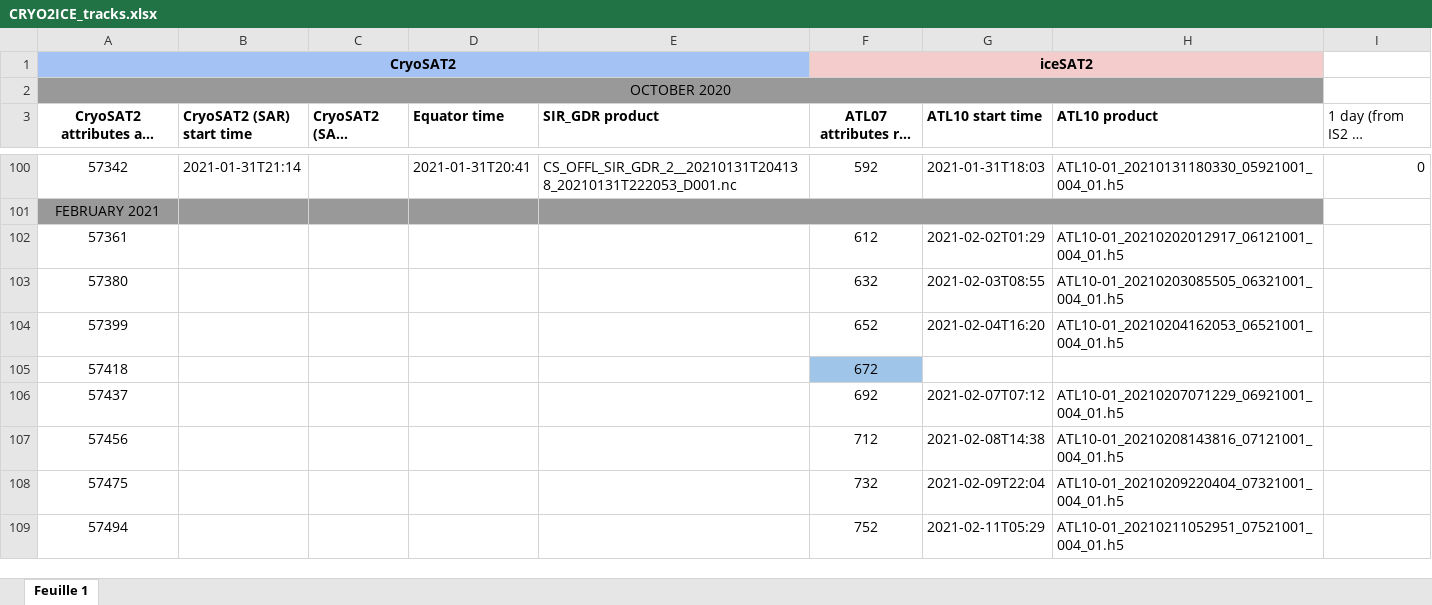
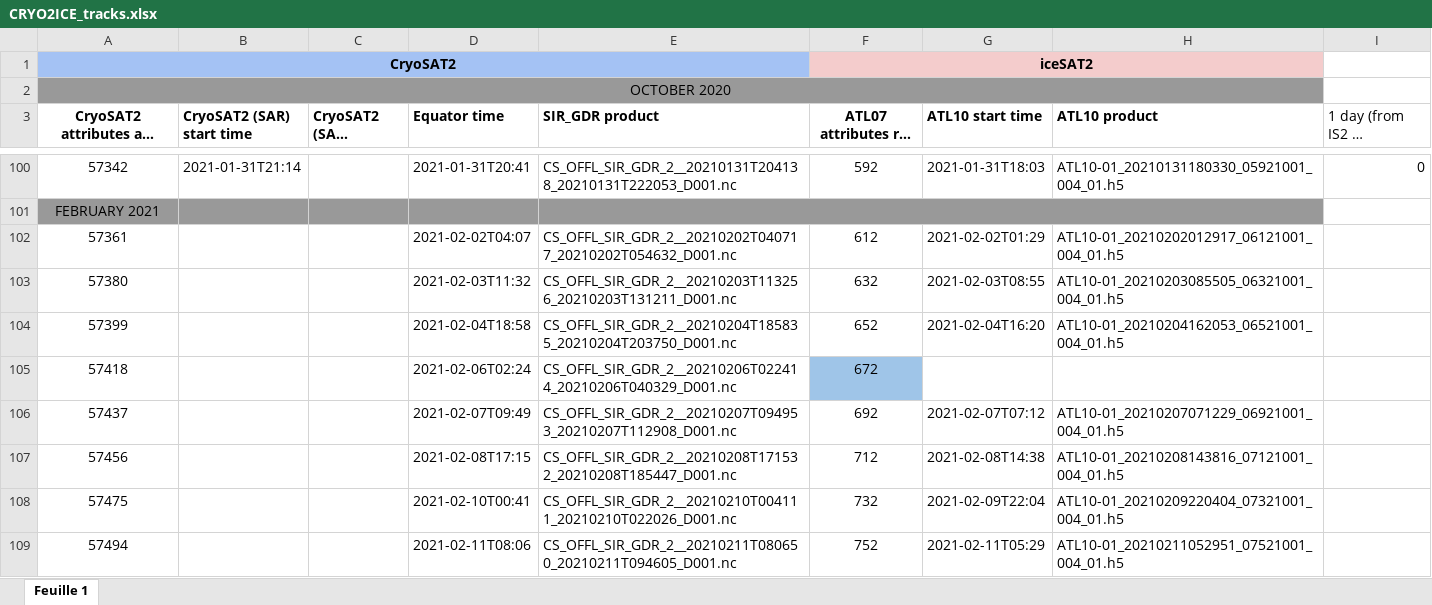
Before and after one commit to antlafe/projet_cryo2ice, an Excel workbook: CRYO2ICE_tracks.xlsx, sheet Feuille 1, drawn as a sheet; only a part is shown, gaps mark what is left out; long unchanged cells end in …; values as stored, in another font and other column widths than the file's, no borders; charts and pictures not drawn; the diff covers the shown part only; the diff names each change by its address in the sheet, - before the commit and + after, or states it on an @@ line.

Commit message:
new Cryo2ice spreadsheet

```diff
--- a/CRYO2ICE_tracks.xlsx (sheet Feuille 1)
+++ b/CRYO2ICE_tracks.xlsx (sheet Feuille 1)
-D102 (Equator time): (empty)
+D102 (Equator time): 2021-02-02T04:07
-E102 (SIR_GDR product): (empty)
+E102 (SIR_GDR product): CS_OFFL_SIR_GDR_2__20210202T040717_20210202T054632_D001.nc
-D103 (Equator time): (empty)
+D103 (Equator time): 2021-02-03T11:32
-E103 (SIR_GDR product): (empty)
+E103 (SIR_GDR product): CS_OFFL_SIR_GDR_2__20210203T113256_20210203T131211_D001.nc
-D104 (Equator time): (empty)
+D104 (Equator time): 2021-02-04T18:58
-E104 (SIR_GDR product): (empty)
+E104 (SIR_GDR product): CS_OFFL_SIR_GDR_2__20210204T185835_20210204T203750_D001.nc
-D105 (Equator time): (empty)
+D105 (Equator time): 2021-02-06T02:24
-E105 (SIR_GDR product): (empty)
+E105 (SIR_GDR product): CS_OFFL_SIR_GDR_2__20210206T022414_20210206T040329_D001.nc
-D106 (Equator time): (empty)
+D106 (Equator time): 2021-02-07T09:49
-E106 (SIR_GDR product): (empty)
+E106 (SIR_GDR product): CS_OFFL_SIR_GDR_2__20210207T094953_20210207T112908_D001.nc
-D107 (Equator time): (empty)
+D107 (Equator time): 2021-02-08T17:15
-E107 (SIR_GDR product): (empty)
+E107 (SIR_GDR product): CS_OFFL_SIR_GDR_2__20210208T171532_20210208T185447_D001.nc
-D108 (Equator time): (empty)
+D108 (Equator time): 2021-02-10T00:41
-E108 (SIR_GDR product): (empty)
+E108 (SIR_GDR product): CS_OFFL_SIR_GDR_2__20210210T004111_20210210T022026_D001.nc
-D109 (Equator time): (empty)
+D109 (Equator time): 2021-02-11T08:06
-E109 (SIR_GDR product): (empty)
+E109 (SIR_GDR product): CS_OFFL_SIR_GDR_2__20210211T080650_20210211T094605_D001.nc
```
Also changed, not shown: 25 added rows, 44 edited cells and cell formats elsewhere in this sheet, charts or pictures, 54 other files.
